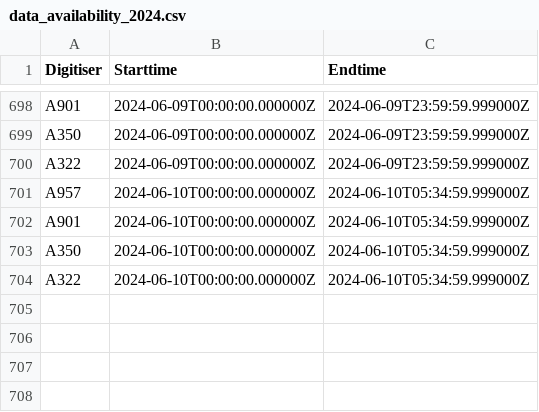
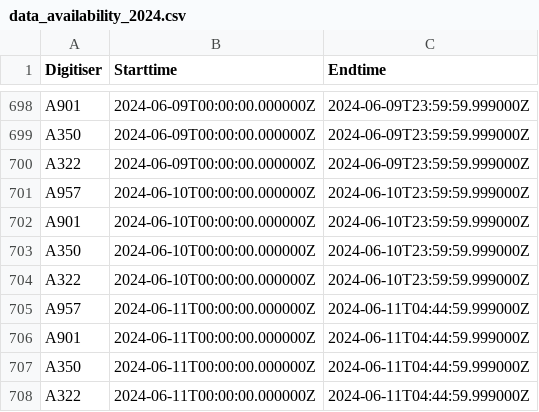
Before and after one commit to nlanget/Aaknes-borehole, a CSV file: data/availability/data_availability_2024.csv, drawn as a sheet; only a part is shown, gaps mark what is left out.

Commit message:
Updated data files

```diff
--- a/data/availability/data_availability_2024.csv
+++ b/data/availability/data_availability_2024.csv
@@ -700,5 +700,9 @@ A350	2024-06-09T00:00:00.000000Z	2024-06-09T23:59:59.999000Z
 A322	2024-06-09T00:00:00.000000Z	2024-06-09T23:59:59.999000Z
-A957	2024-06-10T00:00:00.000000Z	2024-06-10T05:34:59.999000Z
-A901	2024-06-10T00:00:00.000000Z	2024-06-10T05:34:59.999000Z
-A350	2024-06-10T00:00:00.000000Z	2024-06-10T05:34:59.999000Z
-A322	2024-06-10T00:00:00.000000Z	2024-06-10T05:34:59.999000Z
+A957	2024-06-10T00:00:00.000000Z	2024-06-10T23:59:59.999000Z
+A901	2024-06-10T00:00:00.000000Z	2024-06-10T23:59:59.999000Z
+A350	2024-06-10T00:00:00.000000Z	2024-06-10T23:59:59.999000Z
+A322	2024-06-10T00:00:00.000000Z	2024-06-10T23:59:59.999000Z
+A957	2024-06-11T00:00:00.000000Z	2024-06-11T04:44:59.999000Z
+A901	2024-06-11T00:00:00.000000Z	2024-06-11T04:44:59.999000Z
+A350	2024-06-11T00:00:00.000000Z	2024-06-11T04:44:59.999000Z
+A322	2024-06-11T00:00:00.000000Z	2024-06-11T04:44:59.999000Z
```
Also changed, not shown: 3 other files.
